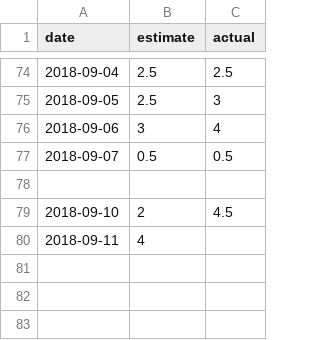
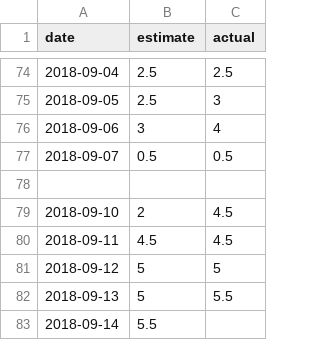
Before and after one commit to s1hit/time-sheet, a CSV file: overtime.csv, drawn as a sheet; only a part is shown, gaps mark what is left out.

Commit message:
Update overtime.csv

```diff
--- a/overtime.csv
+++ b/overtime.csv
@@ -79,2 +79,5 @@ date,estimate,actual
 2018-09-10,2,4.5
-2018-09-11,4,
+2018-09-11,4.5,4.5
+2018-09-12,5,5
+2018-09-13,5,5.5
+2018-09-14,5.5,
```
